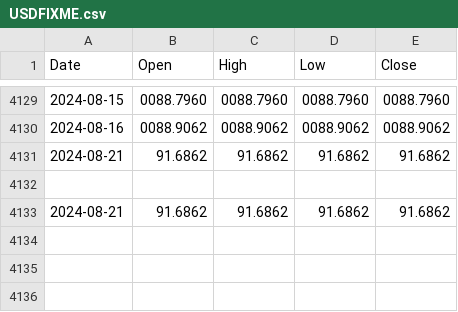
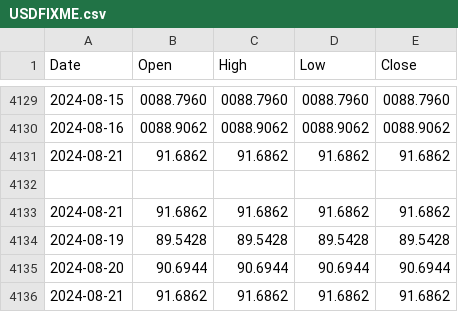
Before and after one commit to ruslanbay/moex, a CSV file: history/USDFIXME.csv, drawn as a sheet; only a part is shown, gaps mark what is left out.

```diff
--- a/history/USDFIXME.csv
+++ b/history/USDFIXME.csv
@@ -4133 +4133,4 @@ Date,Open,High,Low,Close
 2024-08-21,91.6862,91.6862,91.6862,91.6862
+2024-08-19,89.5428,89.5428,89.5428,89.5428
+2024-08-20,90.6944,90.6944,90.6944,90.6944
+2024-08-21,91.6862,91.6862,91.6862,91.6862
```
